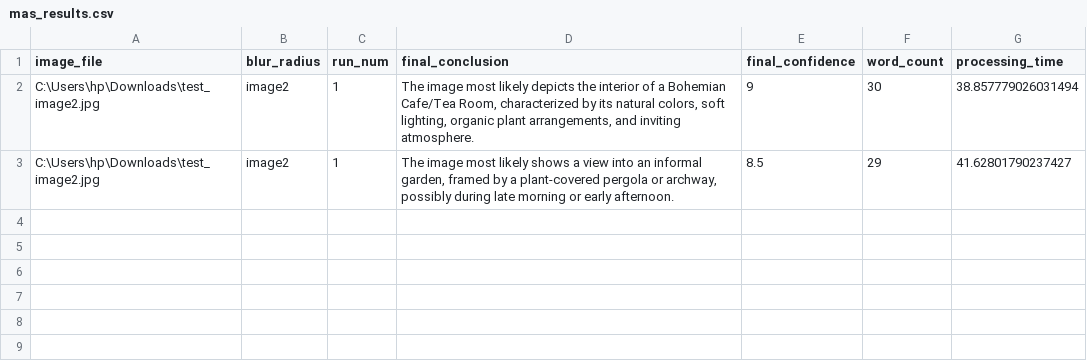
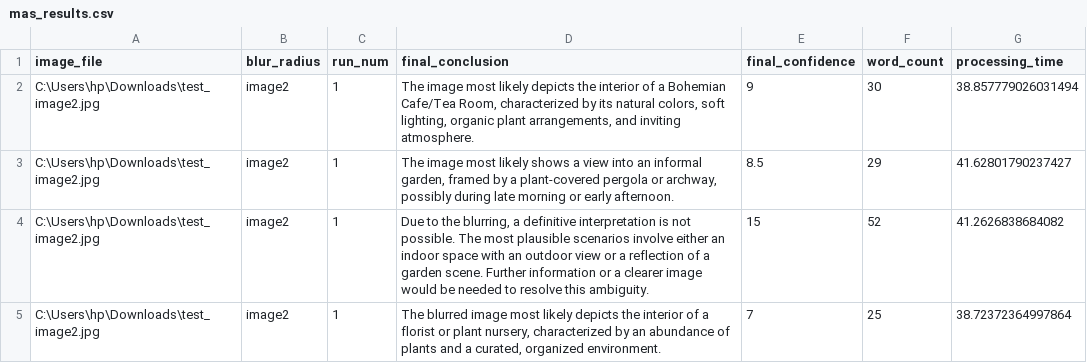
Before and after one commit to Aarsh-Mishra/researchProject, a CSV file: mas_results.csv, drawn as a sheet.

```diff
--- a/mas_results.csv
+++ b/mas_results.csv
@@ -3 +3,3 @@ C:\Users\hp\Downloads\test_image2.jpg,image2,1,"The image most likely depicts th
 C:\Users\hp\Downloads\test_image2.jpg,image2,1,"The image most likely shows a view into an informal garden, framed by a plant-covered pergola or archway, possibly during late morning or early afternoon.",8.5,29,41.62801790237427
+C:\Users\hp\Downloads\test_image2.jpg,image2,1,"Due to the blurring, a definitive interpretation is not possible. The most plausible scenarios involve either an indoor space with an outdoor view or a reflection of a garden scene. Further information or a clearer image would be needed to resolve this ambiguity.",15,52,41.2626838684082
+C:\Users\hp\Downloads\test_image2.jpg,image2,1,"The blurred image most likely depicts the interior of a florist or plant nursery, characterized by an abundance of plants and a curated, organized environment.",7,25,38.72372364997864
```
Also changed, not shown: 1 other file.
